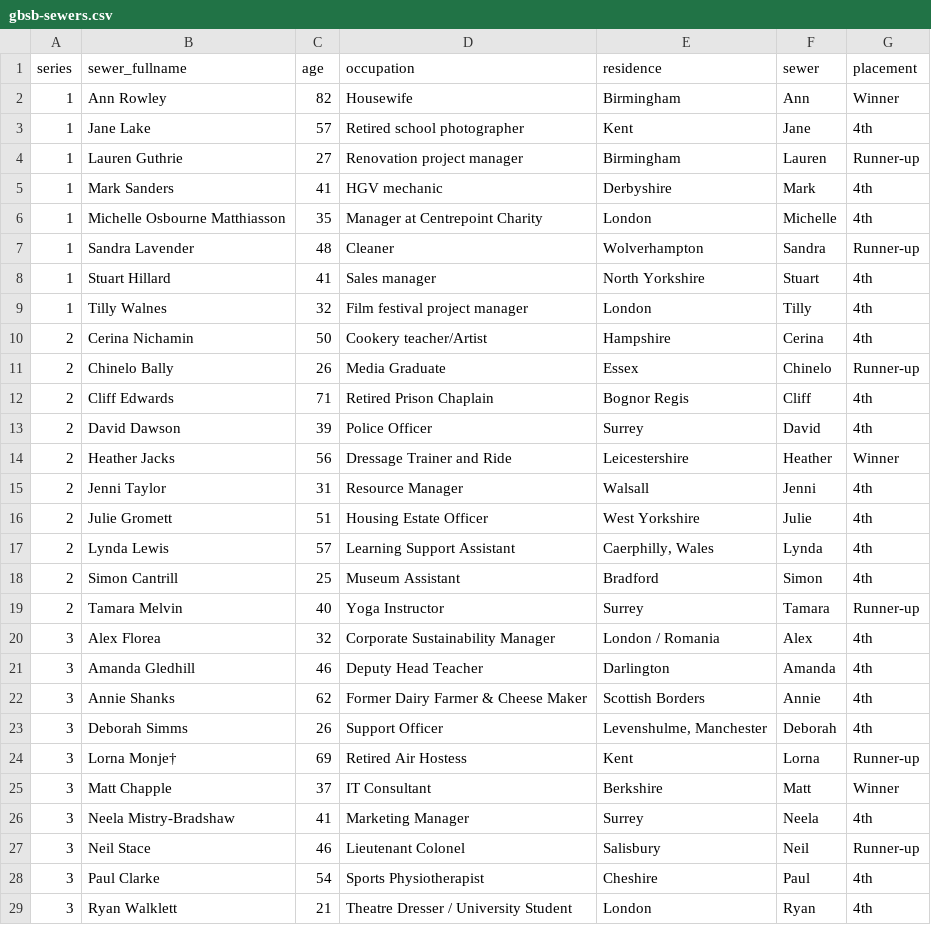
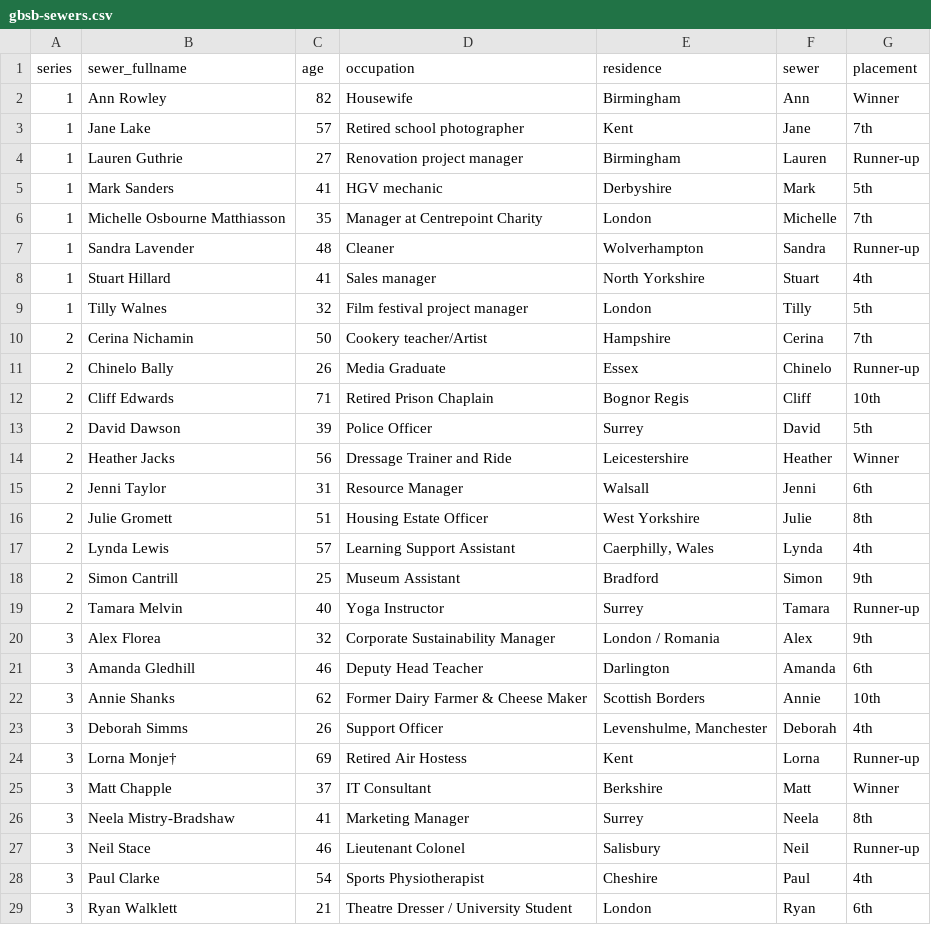
Before and after one commit to JoDudding/sewing-bee, a CSV file: data/gbsb-sewers.csv, drawn as a sheet; only a part is shown; the diff covers the shown part only.

```diff
--- a/data/gbsb-sewers.csv
+++ b/data/gbsb-sewers.csv
@@ -2,22 +2,22 @@ series,sewer_fullname,age,occupation,residence,sewer,placement
 1,Ann Rowley,82,Housewife,Birmingham,Ann,Winner
-1,Jane Lake,57,Retired school photographer,Kent,Jane,4th
+1,Jane Lake,57,Retired school photographer,Kent,Jane,7th
 1,Lauren Guthrie,27,Renovation project manager,Birmingham,Lauren,Runner-up
-1,Mark Sanders,41,HGV mechanic,Derbyshire,Mark,4th
-1,Michelle Osbourne Matthiasson,35,Manager at Centrepoint Charity,London,Michelle,4th
+1,Mark Sanders,41,HGV mechanic,Derbyshire,Mark,5th
+1,Michelle Osbourne Matthiasson,35,Manager at Centrepoint Charity,London,Michelle,7th
 1,Sandra Lavender,48,Cleaner,Wolverhampton,Sandra,Runner-up
 1,Stuart Hillard,41,Sales manager,North Yorkshire,Stuart,4th
-1,Tilly Walnes,32,Film festival project manager,London,Tilly,4th
-2,Cerina Nichamin,50,Cookery teacher/Artist,Hampshire,Cerina,4th
+1,Tilly Walnes,32,Film festival project manager,London,Tilly,5th
+2,Cerina Nichamin,50,Cookery teacher/Artist,Hampshire,Cerina,7th
 2,Chinelo Bally,26,Media Graduate,Essex,Chinelo,Runner-up
-2,Cliff Edwards,71,Retired Prison Chaplain,Bognor Regis,Cliff,4th
-2,David Dawson,39,Police Officer,Surrey,David,4th
+2,Cliff Edwards,71,Retired Prison Chaplain,Bognor Regis,Cliff,10th
+2,David Dawson,39,Police Officer,Surrey,David,5th
 2,Heather Jacks,56,Dressage Trainer and Ride,Leicestershire,Heather,Winner
-2,Jenni Taylor,31,Resource Manager,Walsall,Jenni,4th
-2,Julie Gromett,51,Housing Estate Officer,West Yorkshire,Julie,4th
+2,Jenni Taylor,31,Resource Manager,Walsall,Jenni,6th
+2,Julie Gromett,51,Housing Estate Officer,West Yorkshire,Julie,8th
 2,Lynda Lewis,57,Learning Support Assistant,"Caerphilly, Wales",Lynda,4th
-2,Simon Cantrill,25,Museum Assistant,Bradford,Simon,4th
+2,Simon Cantrill,25,Museum Assistant,Bradford,Simon,9th
 2,Tamara Melvin,40,Yoga Instructor,Surrey,Tamara,Runner-up
-3,Alex Florea,32,Corporate Sustainability Manager,London / Romania,Alex,4th
-3,Amanda Gledhill,46,Deputy Head Teacher,Darlington,Amanda,4th
-3,Annie Shanks,62,Former Dairy Farmer & Cheese Maker,Scottish Borders,Annie,4th
+3,Alex Florea,32,Corporate Sustainability Manager,London / Romania,Alex,9th
+3,Amanda Gledhill,46,Deputy Head Teacher,Darlington,Amanda,6th
+3,Annie Shanks,62,Former Dairy Farmer & Cheese Maker,Scottish Borders,Annie,10th
 3,Deborah Simms,26,Support Officer,"Levenshulme, Manchester",Deborah,4th
@@ -25,5 +25,5 @@ series,sewer_fullname,age,occupation,residence,sewer,placement
 3,Matt Chapple,37,IT Consultant,Berkshire,Matt,Winner
-3,Neela Mistry-Bradshaw,41,Marketing Manager,Surrey,Neela,4th
+3,Neela Mistry-Bradshaw,41,Marketing Manager,Surrey,Neela,8th
 3,Neil Stace,46,Lieutenant Colonel,Salisbury,Neil,Runner-up
 3,Paul Clarke,54,Sports Physiotherapist,Cheshire,Paul,4th
-3,Ryan Walklett,21,Theatre Dresser / University Student,London,Ryan,4th
+3,Ryan Walklett,21,Theatre Dresser / University Student,London,Ryan,6th
```
Also changed, not shown: 51 edited cells elsewhere in this file, 16 other files.
